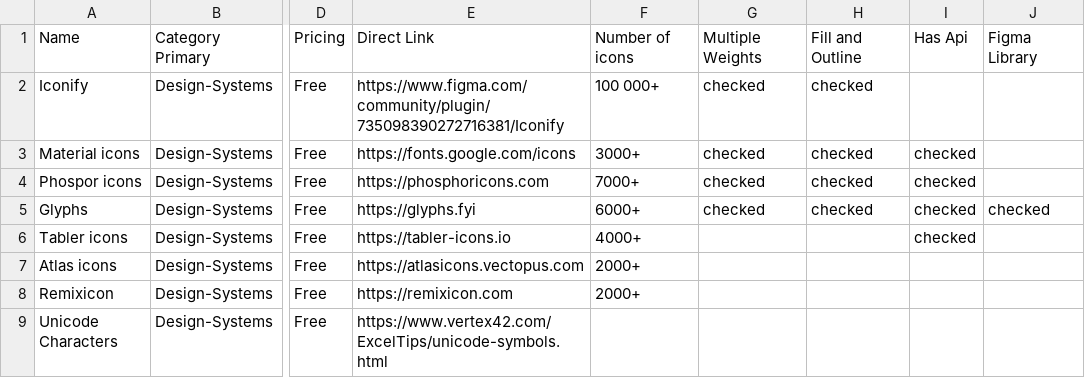
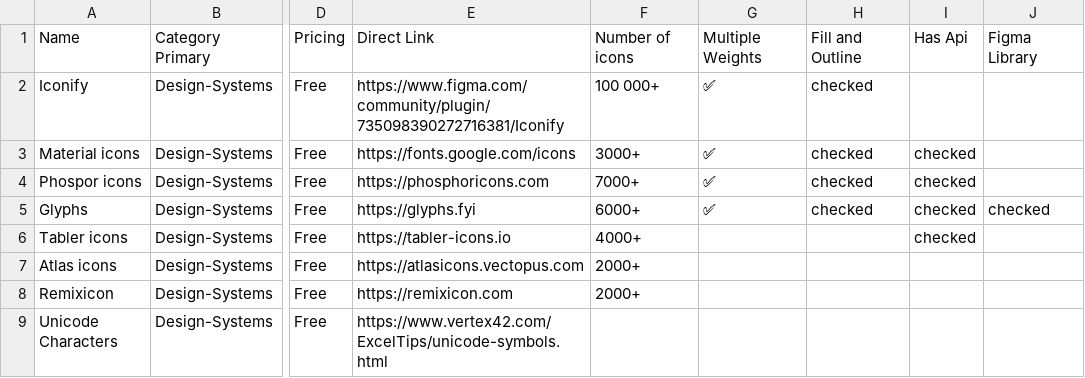
Before and after one commit to michalklimt/UItootling-experiments, a CSV file: IconLibraries.csv, drawn as a sheet; only a part is shown, gaps mark what is left out; the diff names each change by its address in the sheet, - before the commit and + after, or states it on an @@ line.

Commit message:
Add files via upload

```diff
--- a/IconLibraries.csv
+++ b/IconLibraries.csv
-G2:G5: checked
+G2:G5: ✅
```
